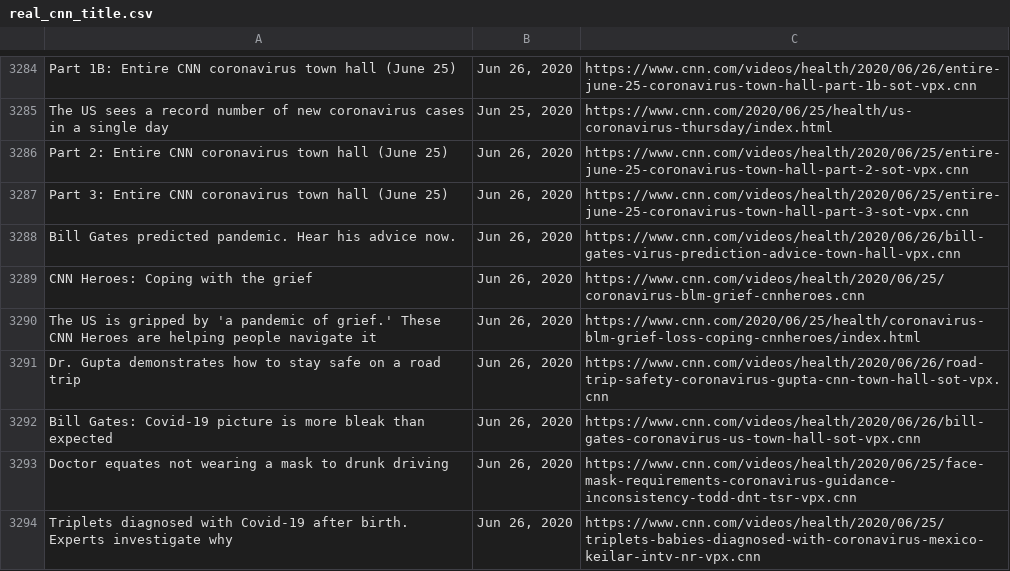
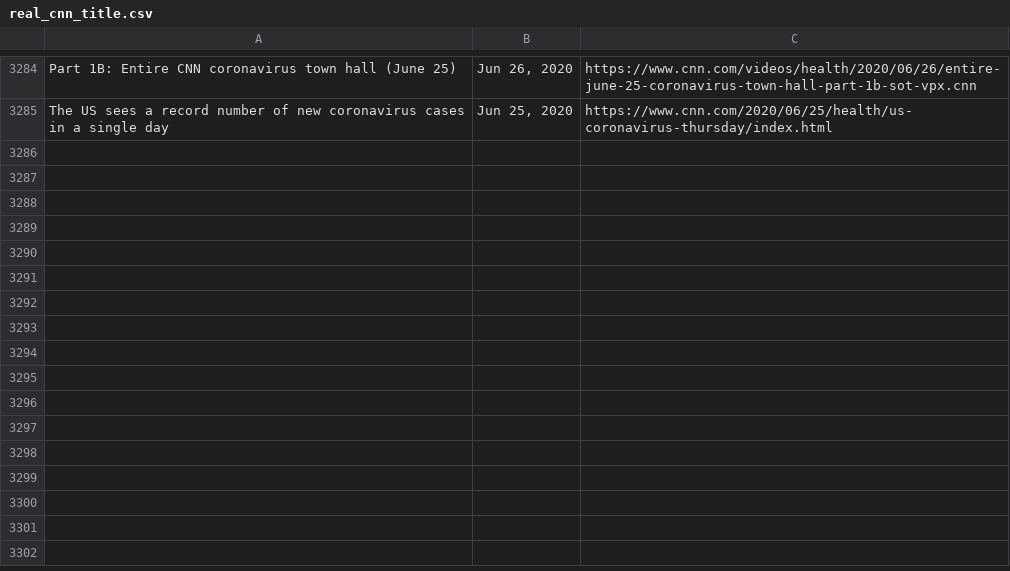
Before and after one commit to AemieJ/fyp-data-creation, a CSV file: real/real_cnn_title.csv, drawn as a sheet; only a part is shown, gaps mark what is left out; the diff names each change by its address in the sheet, - before the commit and + after, or states it on an @@ line.

```diff
--- a/real/real_cnn_title.csv
+++ b/real/real_cnn_title.csv
-row 3286: Part 2: Entire CNN coronavirus town hall (June 25) | Jun 26, 2020 | https://www.cnn.com/videos/health/2020/06/25/entire-june-25-coronavirus-town-hall-part-2-sot-vpx.cnn
-row 3287: Part 3: Entire CNN coronavirus town hall (June 25) | Jun 26, 2020 | https://www.cnn.com/videos/health/2020/06/25/entire-june-25-coronavirus-town-hall-part-3-sot-vpx.cnn
-row 3288: Bill Gates predicted pandemic. Hear his advice now. | Jun 26, 2020 | https://www.cnn.com/videos/health/2020/06/26/bill-gates-virus-prediction-advice-town-hall-vpx.cnn
-row 3289: CNN Heroes: Coping with the grief | Jun 26, 2020 | https://www.cnn.com/videos/health/2020/06/25/coronavirus-blm-grief-cnnheroes.cnn
-row 3290: The US is gripped by 'a pandemic of grief.' These CNN Heroes are helping people navigate it | Jun 26, 2020 | https://www.cnn.com/2020/06/25/health/coronavirus-blm-grief-loss-coping-cnnheroes/index.html
-row 3291: Dr. Gupta demonstrates how to stay safe on a road trip | Jun 26, 2020 | https://www.cnn.com/videos/health/2020/06/26/road-trip-safety-coronavirus-gupta-cnn-town-hall-sot-vpx.cnn
-row 3292: Bill Gates: Covid-19 picture is more bleak than expected | Jun 26, 2020 | https://www.cnn.com/videos/health/2020/06/26/bill-gates-coronavirus-us-town-hall-sot-vpx.cnn
-row 3293: Doctor equates not wearing a mask to drunk driving | Jun 26, 2020 | https://www.cnn.com/videos/health/2020/06/25/face-mask-requirements-coronavirus-guidance-inconsistency-todd-dnt-tsr-vpx.cnn
-row 3294: Triplets diagnosed with Covid-19 after birth. Experts investigate why | Jun 26, 2020 | https://www.cnn.com/videos/health/2020/06/25/triplets-babies-diagnosed-with-coronavirus-mexico-keilar-intv-nr-vpx.cnn
```
Also changed, not shown: 4 other files.
